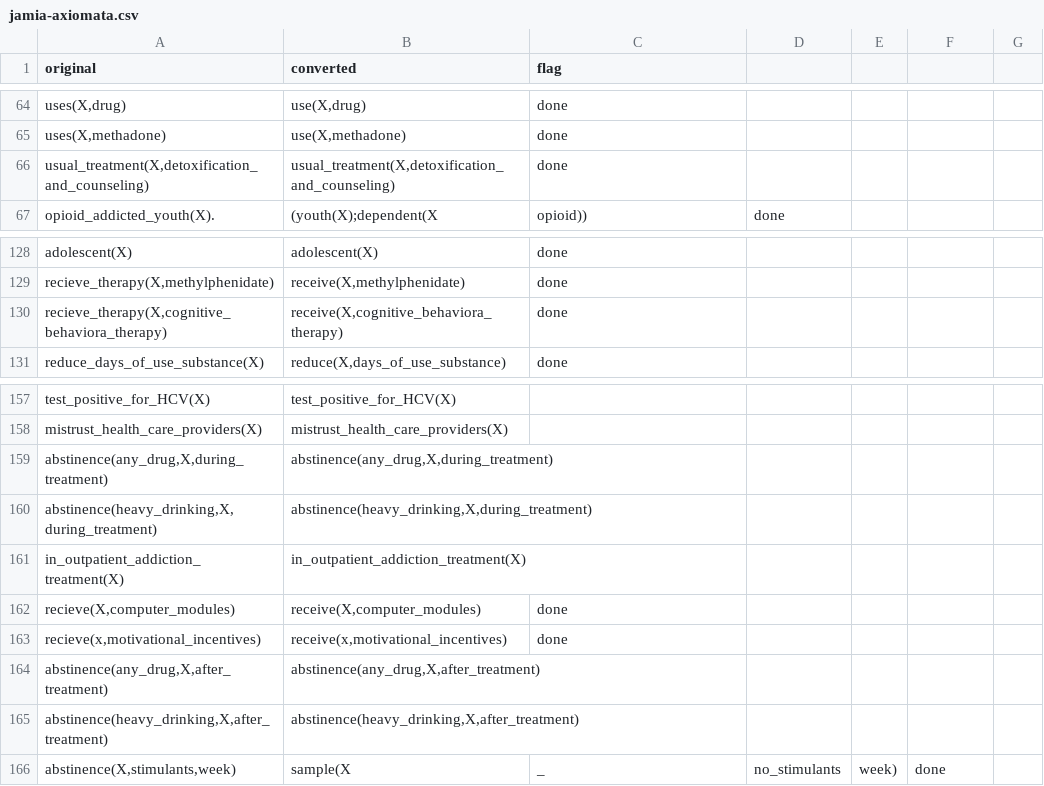
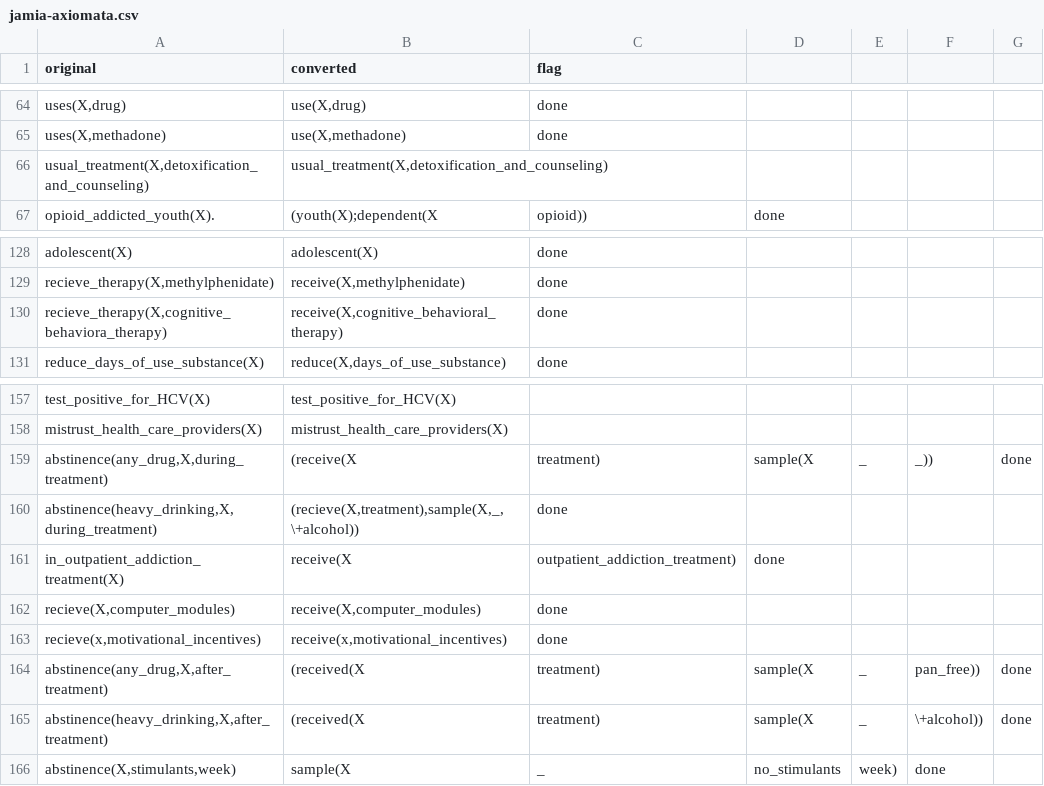
Before and after one commit to mac389/sudo, a CSV file: jamia-axiomata.csv, drawn as a sheet; only a part is shown, gaps mark what is left out; the diff names each change by its address in the sheet, - before the commit and + after, or states it on an @@ line.

Commit message:
Update jamia-axiomata.csv

```diff
--- a/jamia-axiomata.csv
+++ b/jamia-axiomata.csv
-C66 (flag): done
+C66 (flag): (empty)
-B130 (converted): receive(X,cognitive_behaviora_therapy)
+B130 (converted): receive(X,cognitive_behavioral_therapy)
-B159 (converted): abstinence(any_drug,X,during_treatment)
+B159 (converted): (receive(X
-C159 (flag): (empty)
+C159 (flag): treatment)
-D159: (empty)
+D159: sample(X
-E159: (empty)
+E159: _
-F159: (empty)
+F159: _))
-G159: (empty)
+G159: done
-B160 (converted): abstinence(heavy_drinking,X,during_treatment)
+B160 (converted): (recieve(X,treatment),sample(X,_,\+alcohol))
-C160 (flag): (empty)
+C160 (flag): done
-B161 (converted): in_outpatient_addiction_treatment(X)
+B161 (converted): receive(X
-C161 (flag): (empty)
+C161 (flag): outpatient_addiction_treatment)
-D161: (empty)
+D161: done
-B164 (converted): abstinence(any_drug,X,after_treatment)
+B164 (converted): (received(X
-C164:C165 (flag): (empty)
+C164:C165 (flag): treatment)
-D164:D165: (empty)
+D164:D165: sample(X
-E164:E165: (empty)
+E164:E165: _
-F164: (empty)
+F164: pan_free))
-G164:G165: (empty)
+G164:G165: done
-B165 (converted): abstinence(heavy_drinking,X,after_treatment)
+B165 (converted): (received(X
-F165: (empty)
+F165: \+alcohol))
```
